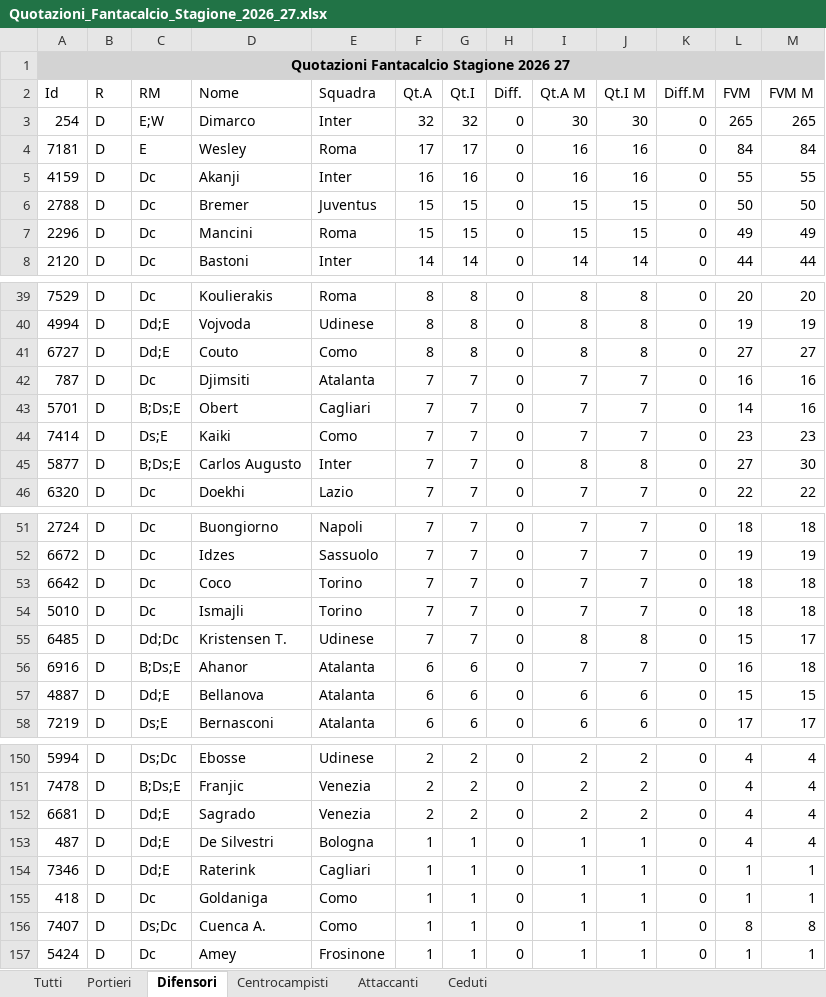
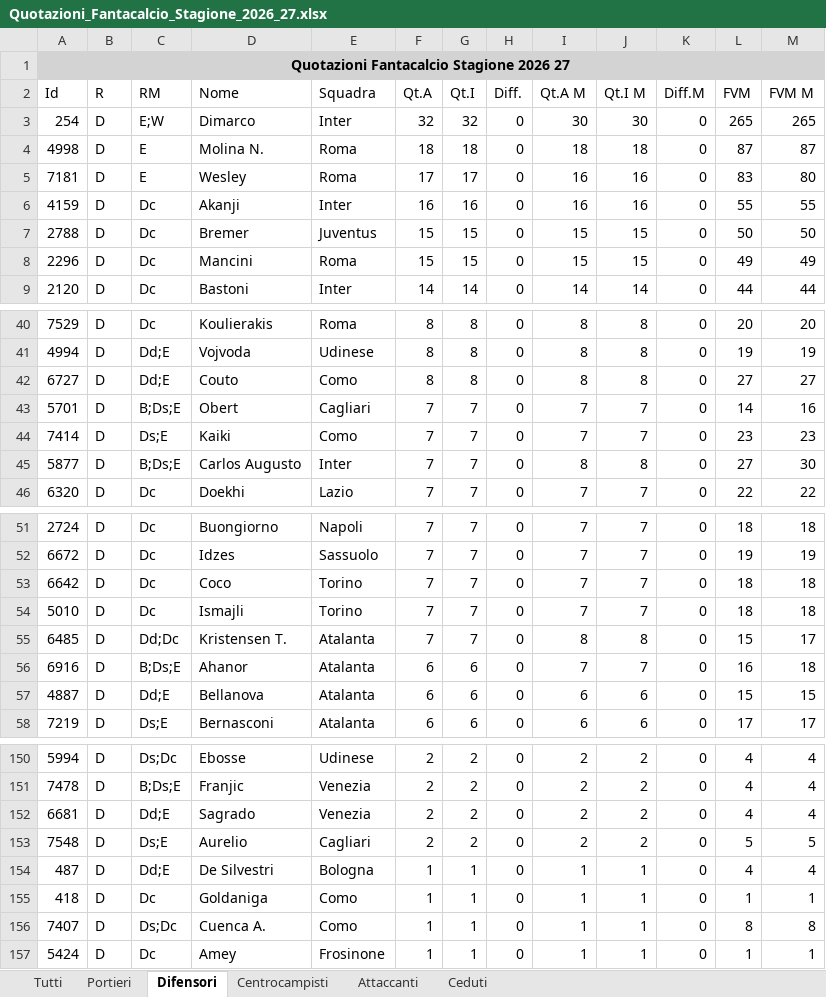
Before and after one commit to lbrunorialmawave/baudo-spoon, an Excel workbook: quotazioni/Quotazioni_Fantacalcio_Stagione_2026_27.xlsx, sheet Difensori, drawn as a sheet; only a part is shown, gaps mark what is left out; values as stored, in another font and other column widths than the file's, no borders; removed rows and columns are numbered as before the commit, all else as after; the diff names each change by its address in the sheet, - before the commit and + after, or states it on an @@ line.

```diff
--- a/quotazioni/Quotazioni_Fantacalcio_Stagione_2026_27.xlsx (sheet Difensori)
+++ b/quotazioni/Quotazioni_Fantacalcio_Stagione_2026_27.xlsx (sheet Difensori)
+row 4: 4998 | D | E | Molina N. | Roma | 18 | 18 | 0 | 18 | 18 | 0 | 87 | 87
-L5 (FVM): 84
+L5 (FVM): 83
-M5 (FVM M): 84
+M5 (FVM M): 80
-row 42: 787 | D | Dc | Djimsiti | Atalanta | 7 | 7 | 0 | 7 | 7 | 0 | 16 | 16
-E55 (Squadra): Udinese
+E55 (Squadra): Atalanta
+row 153: 7548 | D | Ds;E | Aurelio | Cagliari | 2 | 2 | 0 | 2 | 2 | 0 | 5 | 5
-row 154: 7346 | D | Dd;E | Raterink | Cagliari | 1 | 1 | 0 | 1 | 1 | 0 | 1 | 1
```
Also changed, not shown: sheet Tutti, sheet Ceduti, sheet Attaccanti, sheet Centrocampisti, sheet Portieri, 18 other files.
